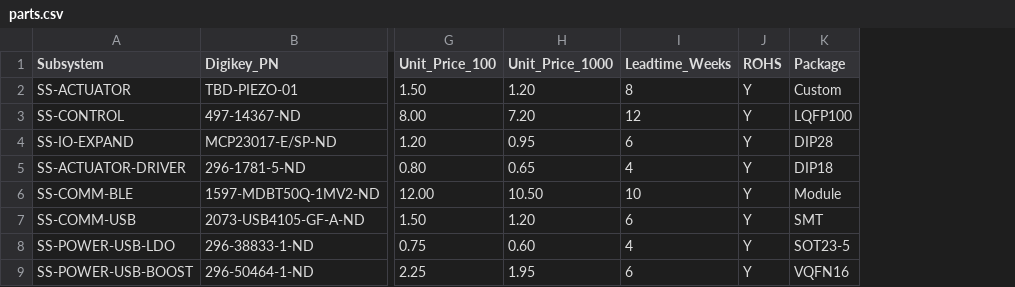
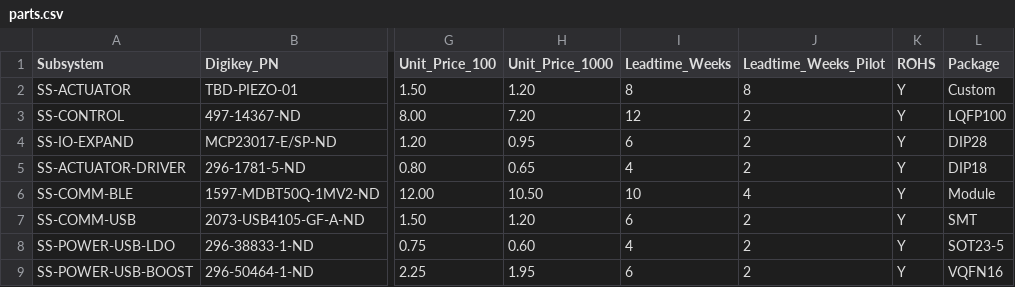
Before and after one commit to unbedded/lam-ee5-presentation, a CSV file: source/parts.csv, drawn as a sheet; only a part is shown, gaps mark what is left out; the diff names each change by its address in the sheet, - before the commit and + after, or states it on an @@ line.

```diff
--- a/source/parts.csv
+++ b/source/parts.csv
+column J (Leadtime_Weeks_Pilot), rows 2-9: 8 | 2 | 2 | 2 | 4 | 2 | 2 | 2
```
Also changed, not shown: 23 other files.
